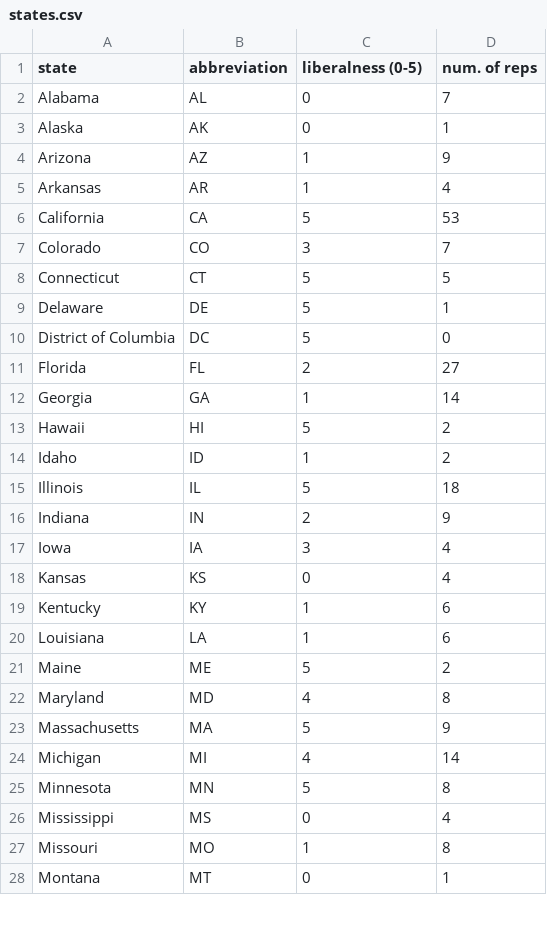
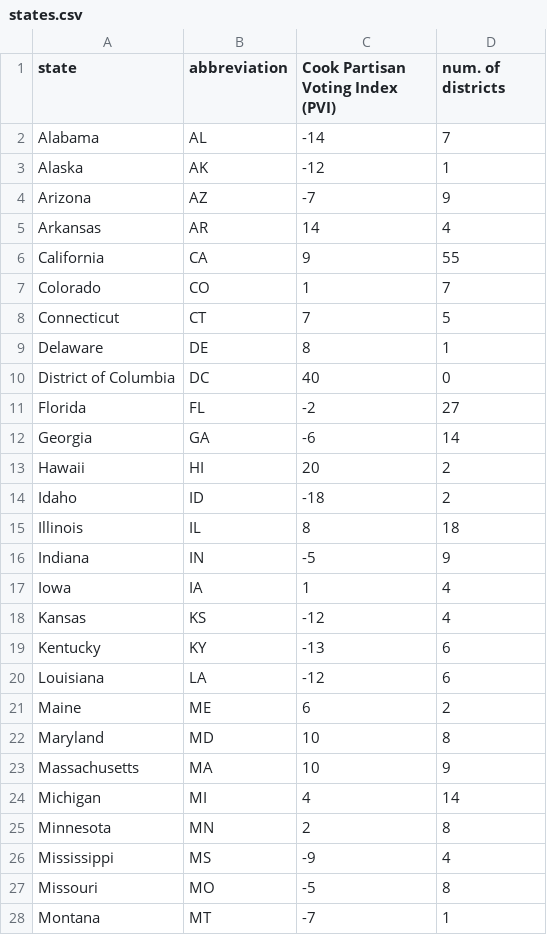
Before and after one commit to M4598bm/President-2016, a CSV file: data/states.csv, drawn as a sheet; only a part is shown; the diff covers the shown part only.

```diff
--- a/data/states.csv
+++ b/data/states.csv
@@ -1,28 +1,28 @@
-state,abbreviation,liberalness (0-5),num. of reps
-"Alabama","AL",0,7,
-"Alaska","AK",0,1,
-"Arizona","AZ",1,9,
-"Arkansas","AR",1,4,
-"California","CA",5,53,
-"Colorado","CO",3,7,
-"Connecticut","CT",5,5,
-"Delaware","DE",5,1,
-District of Columbia,DC,5,0,
-"Florida","FL",2,27,
-"Georgia","GA",1,14,
-"Hawaii","HI",5,2,
-"Idaho","ID",1,2,
-"Illinois","IL",5,18,
-"Indiana","IN",2,9,
-"Iowa","IA",3,4,
-"Kansas","KS",0,4,
-"Kentucky","KY",1,6,
-"Louisiana","LA",1,6,
-"Maine","ME",5,2,
-"Maryland","MD",4,8,
-"Massachusetts","MA",5,9,
+state,abbreviation,Cook Partisan Voting Index (PVI),num. of districts
+"Alabama","AL",-14,7,
+"Alaska","AK",-12,1,
+"Arizona","AZ",-7,9,
+"Arkansas","AR",14,4,
+"California","CA",9,55,
+"Colorado","CO",1,7,
+"Connecticut","CT",7,5,
+"Delaware","DE",8,1,
+District of Columbia,DC,40,0,
+"Florida","FL",-2,27,
+"Georgia","GA",-6,14,
+"Hawaii","HI",20,2,
+"Idaho","ID",-18,2,
+"Illinois","IL",8,18,
+"Indiana","IN",-5,9,
+"Iowa","IA",1,4,
+"Kansas","KS",-12,4,
+"Kentucky","KY",-13,6,
+"Louisiana","LA",-12,6,
+"Maine","ME",6,2,
+"Maryland","MD",10,8,
+"Massachusetts","MA",10,9,
 "Michigan","MI",4,14,
-"Minnesota","MN",5,8,
-"Mississippi","MS",0,4,
-"Missouri","MO",1,8,
-"Montana","MT",0,1,
+"Minnesota","MN",2,8,
+"Mississippi","MS",-9,4,
+"Missouri","MO",-5,8,
+"Montana","MT",-7,1,
```
Also changed, not shown: 21 edited cells elsewhere in this file, 8 other files.
